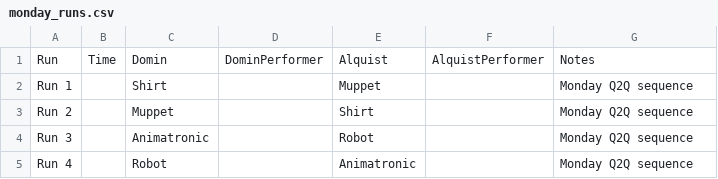
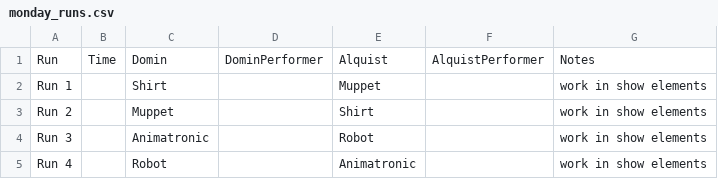
Before and after one commit to Hersch-Nathan/Muse-Object-Performance, a CSV file: Order/tech_show_week/days/monday_runs.csv, drawn as a sheet.

Commit message:
chore: update Monday run notes in outputs

```diff
--- a/Order/tech_show_week/days/monday_runs.csv
+++ b/Order/tech_show_week/days/monday_runs.csv
@@ -1,5 +1,5 @@
 Run,Time,Domin,DominPerformer,Alquist,AlquistPerformer,Notes
-Run 1,,Shirt,,Muppet,,Monday Q2Q sequence
-Run 2,,Muppet,,Shirt,,Monday Q2Q sequence
-Run 3,,Animatronic,,Robot,,Monday Q2Q sequence
-Run 4,,Robot,,Animatronic,,Monday Q2Q sequence
+Run 1,,Shirt,,Muppet,,work in show elements
+Run 2,,Muppet,,Shirt,,work in show elements
+Run 3,,Animatronic,,Robot,,work in show elements
+Run 4,,Robot,,Animatronic,,work in show elements
```
Also changed, not shown: Order/tech_show_week/days/thursday_runs.csv, Order/tech_show_week/days/tuesday_runs.csv, 2 other files.
